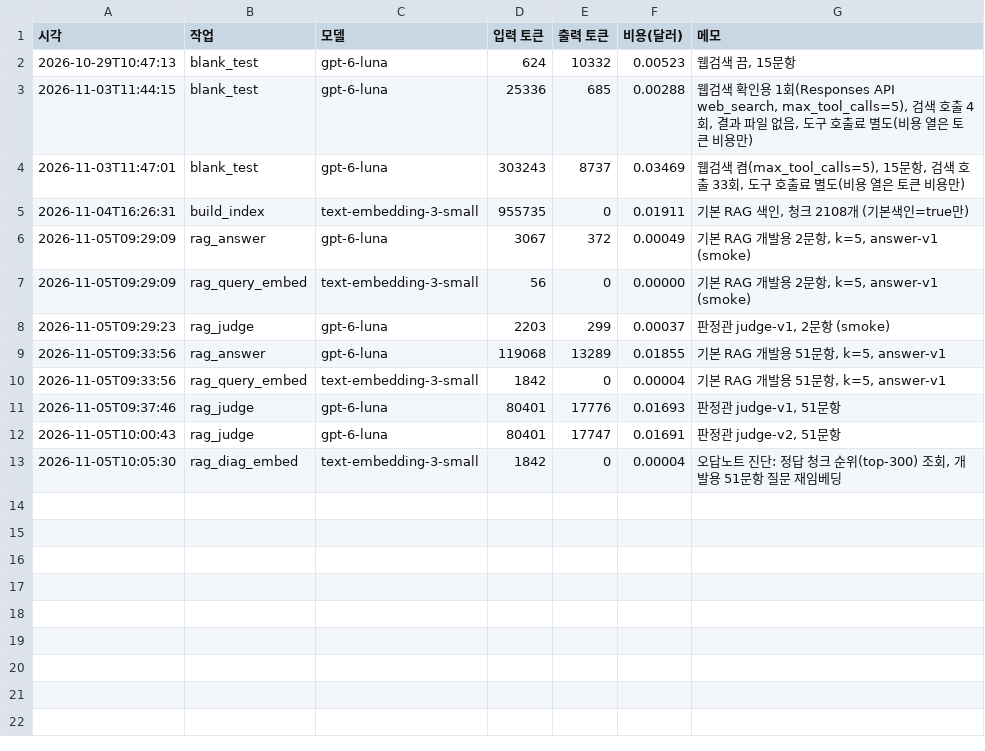
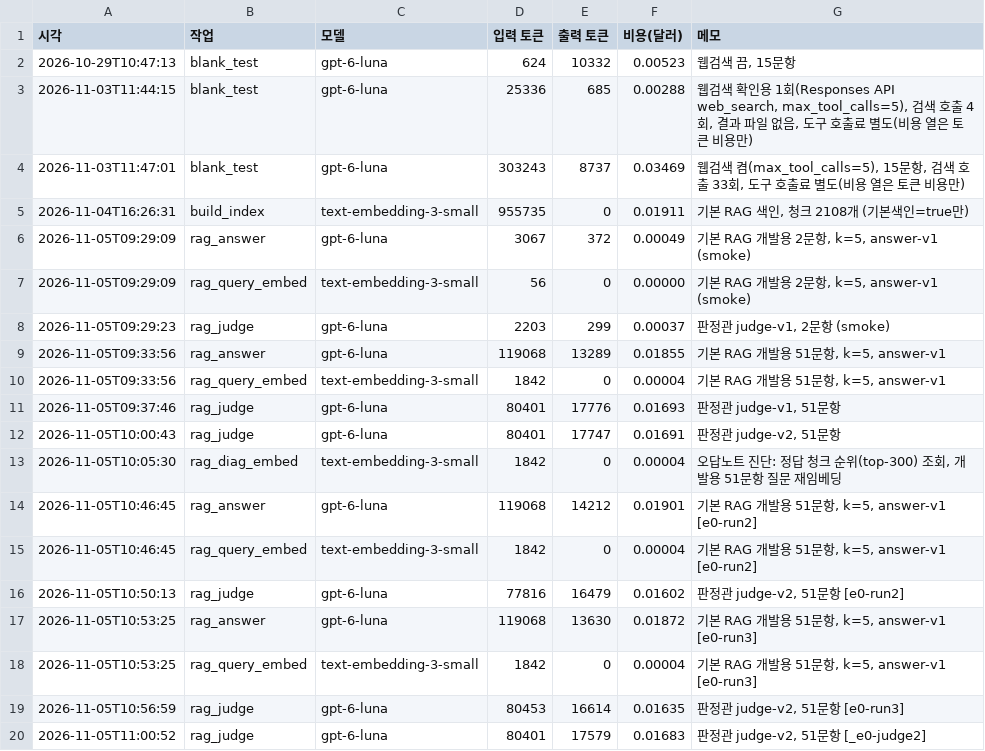
Before and after one commit to soyim04/grad-guide, a CSV file: eval/usage_log.csv, drawn as a sheet; the diff names each change by its address in the sheet, - before the commit and + after, or states it on an @@ line.

```diff
--- a/eval/usage_log.csv
+++ b/eval/usage_log.csv
+row 14: 2026-11-05T10:46:45 | rag_answer | gpt-6-luna | 119068 | 14212 | 0.01901 | 기본 RAG 개발용 51문항, k=5, answer-v1 [e0-run2]
+row 15: 2026-11-05T10:46:45 | rag_query_embed | text-embedding-3-small | 1842 | 0 | 0.00004 | 기본 RAG 개발용 51문항, k=5, answer-v1 [e0-run2]
+row 16: 2026-11-05T10:50:13 | rag_judge | gpt-6-luna | 77816 | 16479 | 0.01602 | 판정관 judge-v2, 51문항 [e0-run2]
+row 17: 2026-11-05T10:53:25 | rag_answer | gpt-6-luna | 119068 | 13630 | 0.01872 | 기본 RAG 개발용 51문항, k=5, answer-v1 [e0-run3]
+row 18: 2026-11-05T10:53:25 | rag_query_embed | text-embedding-3-small | 1842 | 0 | 0.00004 | 기본 RAG 개발용 51문항, k=5, answer-v1 [e0-run3]
+row 19: 2026-11-05T10:56:59 | rag_judge | gpt-6-luna | 80453 | 16614 | 0.01635 | 판정관 judge-v2, 51문항 [e0-run3]
+row 20: 2026-11-05T11:00:52 | rag_judge | gpt-6-luna | 80401 | 17579 | 0.01683 | 판정관 judge-v2, 51문항 [_e0-judge2]
```
Also changed, not shown: 11 other files.
